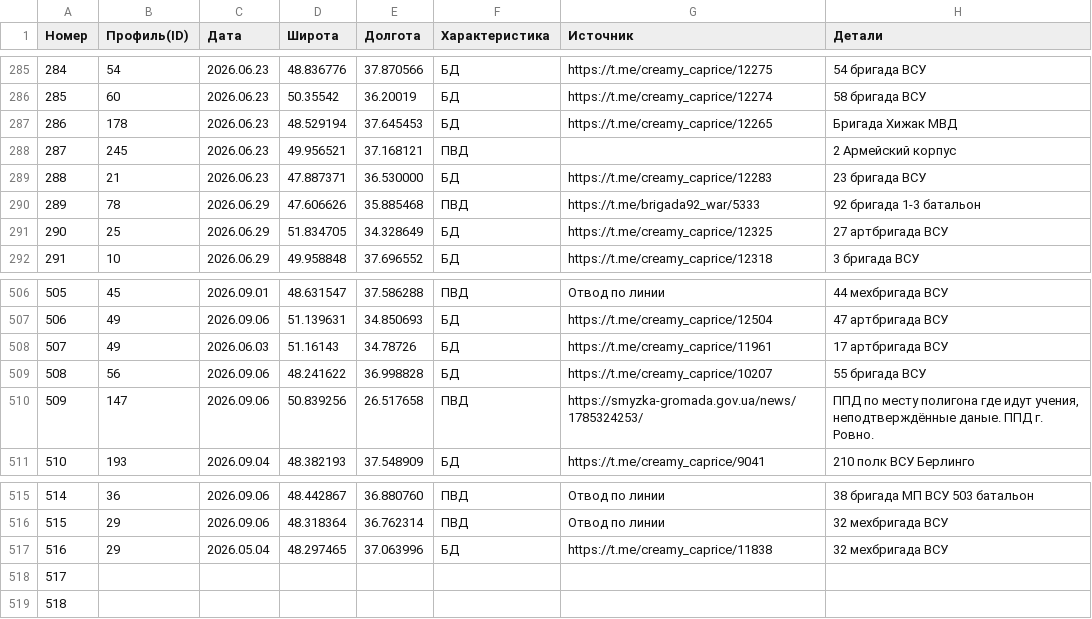
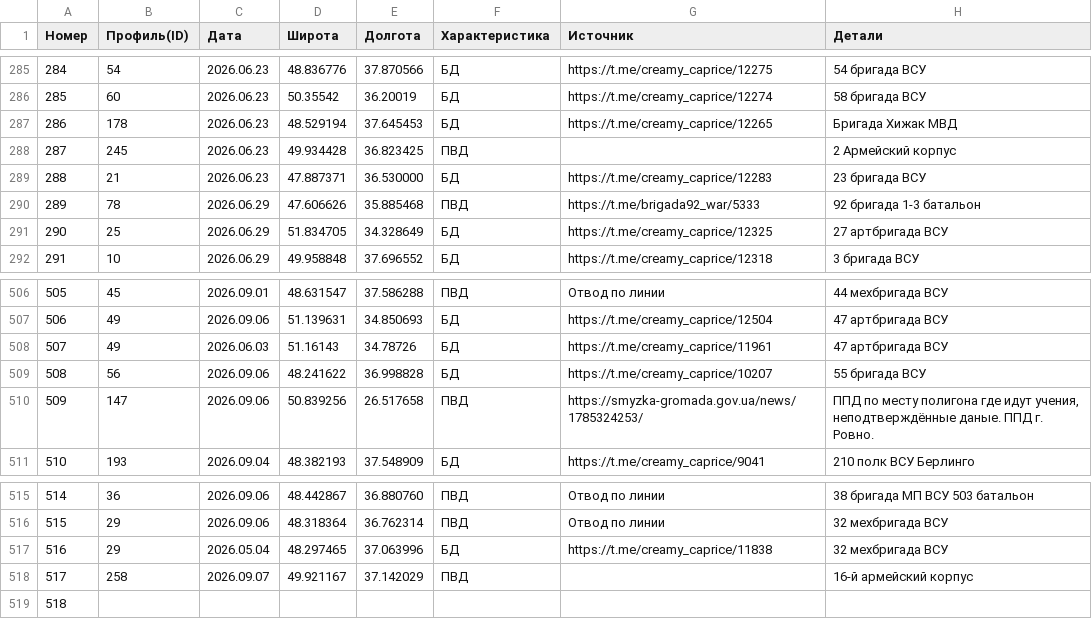
Before and after one commit to creamy-caprice/dataviewer, a CSV file: kml/Geolocations/UnitsUA.csv, drawn as a sheet; only a part is shown, gaps mark what is left out.

Commit message:
Add files via upload

```diff
--- a/kml/Geolocations/UnitsUA.csv
+++ b/kml/Geolocations/UnitsUA.csv
@@ -287,3 +287,3 @@
 286,178,2026.06.23,48.529194,37.645453,БД,https://t.me/creamy_caprice/12265,Бригада Хижак МВД
-287,245,2026.06.23,49.956521,37.168121,ПВД,,2 Армейский корпус
+287,245,2026.06.23,49.934428,36.823425,ПВД,,2 Армейский корпус
 288,21,2026.06.23,47.887371,36.530000,БД,https://t.me/creamy_caprice/12283,23 бригада ВСУ
@@ -507,3 +507,3 @@
 506,49,2026.09.06,51.139631,34.850693,БД,https://t.me/creamy_caprice/12504,47 артбригада ВСУ
-507,49,2026.06.03,51.16143,34.78726,БД,https://t.me/creamy_caprice/11961,17 артбригада ВСУ
+507,49,2026.06.03,51.16143,34.78726,БД,https://t.me/creamy_caprice/11961,47 артбригада ВСУ
 508,56,2026.09.06,48.241622,36.998828,БД,https://t.me/creamy_caprice/10207,55 бригада ВСУ
@@ -517,3 +517,3 @@
 516,29,2026.05.04,48.297465,37.063996,БД,https://t.me/creamy_caprice/11838,32 мехбригада ВСУ
-517,,,,,,,
+517,258,2026.09.07,49.921167,37.142029,ПВД,,16-й армейский корпус
 518,,,,,,,
```
